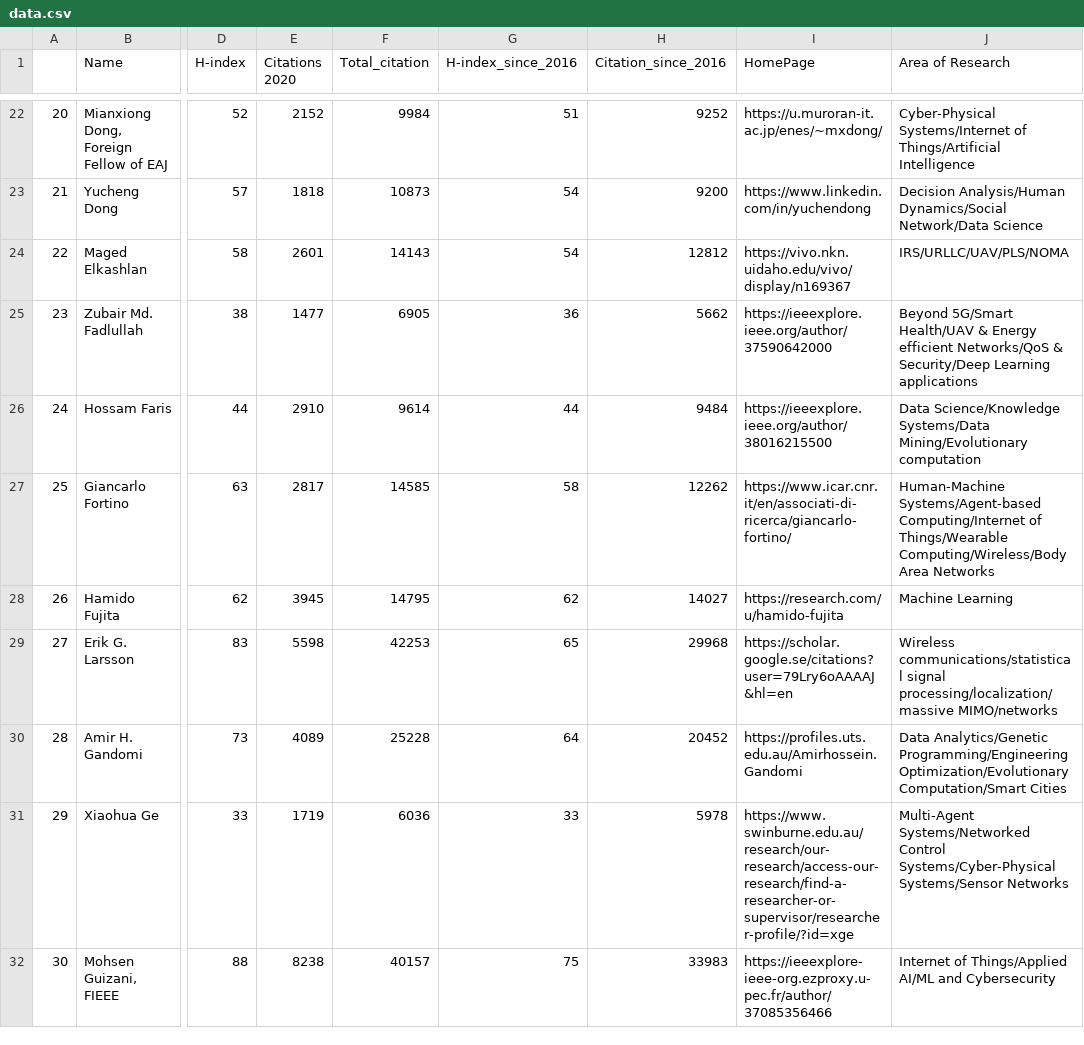
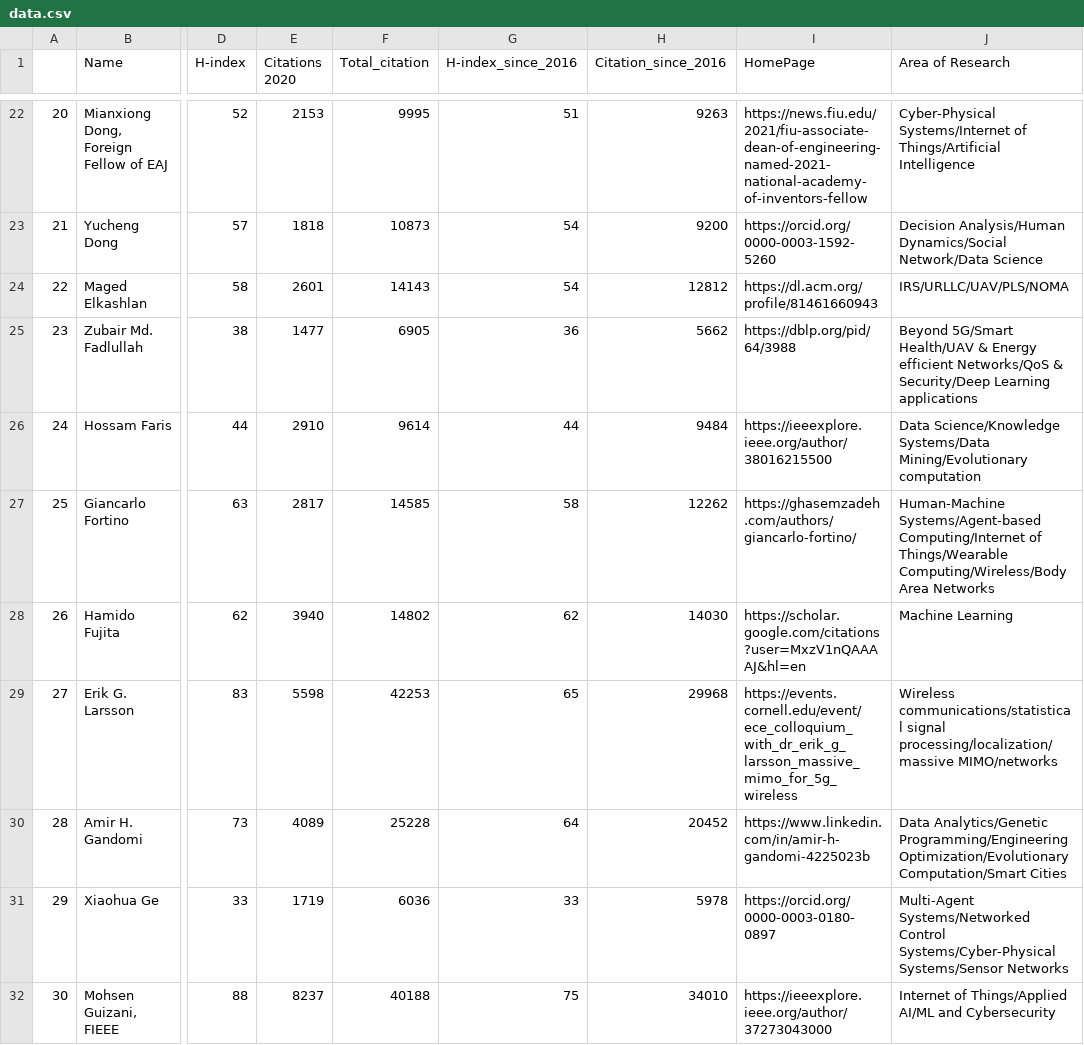
Before and after one commit to cryptogeekk/insights2techinfo, a CSV file: data.csv, drawn as a sheet; only a part is shown, gaps mark what is left out; the diff covers the shown part only; the diff names each change by its address in the sheet, - before the commit and + after, or states it on an @@ line.

```diff
--- a/data.csv
+++ b/data.csv
-E22 (Citations 2020): 2152
+E22 (Citations 2020): 2153
-F22 (Total_citation): 9984
+F22 (Total_citation): 9995
-H22 (Citation_since_2016): 9252
+H22 (Citation_since_2016): 9263
-I22 (HomePage): https://u.muroran-it.ac.jp/enes/~mxdong/
+I22 (HomePage): https://news.fiu.edu/2021/fiu-associate-dean-of-engineering-named-2021-national-academy-of-inventors-fellow
-I23 (HomePage): https://www.linkedin.com/in/yuchendong
+I23 (HomePage): https://orcid.org/0000-0003-1592-5260
-I24 (HomePage): https://vivo.nkn.uidaho.edu/vivo/display/n169367
+I24 (HomePage): https://dl.acm.org/profile/81461660943
-I25 (HomePage): https://ieeexplore.ieee.org/author/37590642000
+I25 (HomePage): https://dblp.org/pid/64/3988
-I27 (HomePage): https://www.icar.cnr.it/en/associati-di-ricerca/giancarlo-fortino/
+I27 (HomePage): https://ghasemzadeh.com/authors/giancarlo-fortino/
-E28 (Citations 2020): 3945
+E28 (Citations 2020): 3940
-F28 (Total_citation): 14795
+F28 (Total_citation): 14802
-H28 (Citation_since_2016): 14027
+H28 (Citation_since_2016): 14030
-I28 (HomePage): https://research.com/u/hamido-fujita
+I28 (HomePage): https://scholar.google.com/citations?user=MxzV1nQAAAAJ&hl=en
-I29 (HomePage): https://scholar.google.se/citations?user=79Lry6oAAAAJ&hl=en
+I29 (HomePage): https://events.cornell.edu/event/ece_colloquium_with_dr_erik_g_larsson_massive_mimo_for_5g_wireless
-I30 (HomePage): https://profiles.uts.edu.au/Amirhossein.Gandomi
+I30 (HomePage): https://www.linkedin.com/in/amir-h-gandomi-4225023b
-I31 (HomePage): https://www.swinburne.edu.au/research/our-research/access-our-research/find-a-researcher-or-supervisor/researcher-profile/?id=xge
+I31 (HomePage): https://orcid.org/0000-0003-0180-0897
-E32 (Citations 2020): 8238
+E32 (Citations 2020): 8237
-F32 (Total_citation): 40157
+F32 (Total_citation): 40188
-H32 (Citation_since_2016): 33983
+H32 (Citation_since_2016): 34010
-I32 (HomePage): https://ieeexplore-ieee-org.ezproxy.u-pec.fr/author/37085356466
+I32 (HomePage): https://ieeexplore.ieee.org/author/37273043000
```
Also changed, not shown: 148 edited cells elsewhere in this file, 1 other file.
